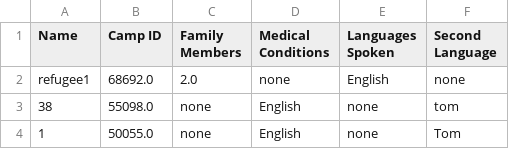
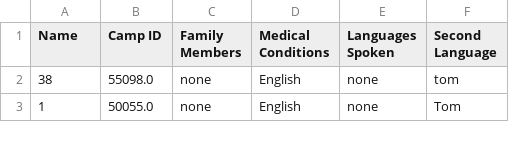
Before and after one commit to sebcarroll/Intro_Prog_UCL_G3, a CSV file: refugee_info.csv, drawn as a sheet; only a part is shown; the diff names each change by its address in the sheet, - before the commit and + after, or states it on an @@ line.

```diff
--- a/refugee_info.csv
+++ b/refugee_info.csv
-row 2: refugee1 | 68692.0 | 2.0 | none | English | none
```
Also changed, not shown: volunteer_info.csv.
